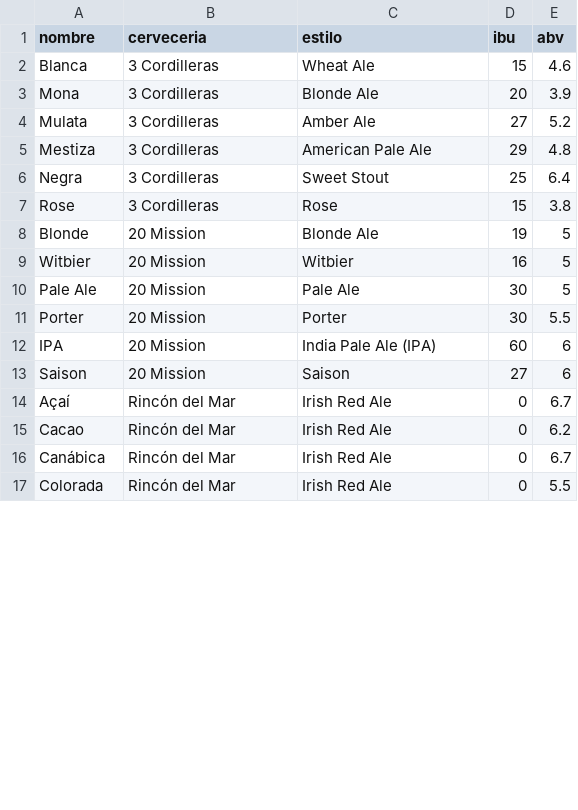
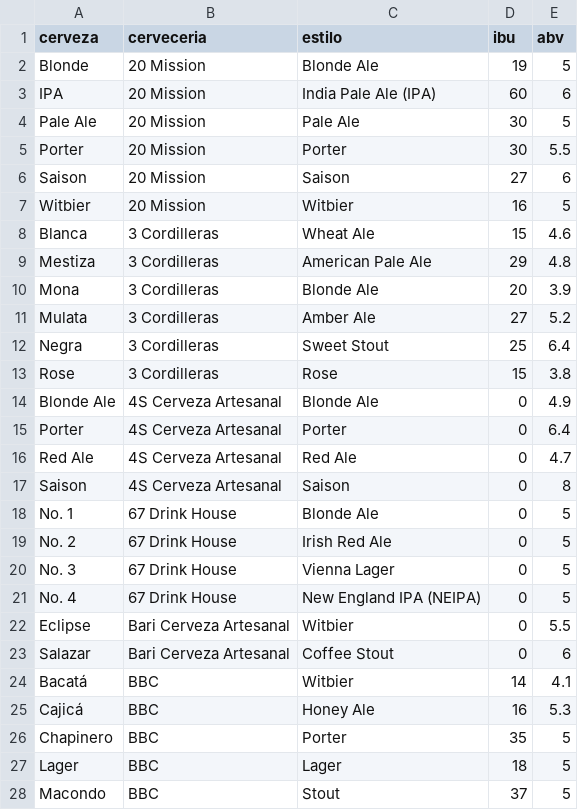
Before and after one commit to jdrodas/CervezasColombia, a CSV file: datos/cac_cervezas.csv, drawn as a sheet; only a part is shown; the shorter side is filled out with more unchanged rows; the diff covers the shown part only.

```diff
--- a/datos/cac_cervezas.csv
+++ b/datos/cac_cervezas.csv
@@ -1,13 +1,28 @@
-nombre;cerveceria;estilo;ibu;abv
+cerveza;cerveceria;estilo;ibu;abv
+Blonde;20 Mission;Blonde Ale;19;5
+IPA;20 Mission;India Pale Ale (IPA);60;6
+Pale Ale;20 Mission;Pale Ale;30;5
+Porter;20 Mission;Porter;30;5.5
+Saison;20 Mission;Saison;27;6
+Witbier;20 Mission;Witbier;16;5
 Blanca;3 Cordilleras;Wheat Ale;15;4.6
+Mestiza;3 Cordilleras;American Pale Ale;29;4.8
 Mona;3 Cordilleras;Blonde Ale;20;3.9
 Mulata;3 Cordilleras;Amber Ale;27;5.2
-Mestiza;3 Cordilleras;American Pale Ale;29;4.8
 Negra;3 Cordilleras;Sweet Stout;25;6.4
 Rose;3 Cordilleras;Rose;15;3.8
-Blonde;20 Mission;Blonde Ale;19;5
-Witbier;20 Mission;Witbier;16;5
-Pale Ale;20 Mission;Pale Ale;30;5
-Porter;20 Mission;Porter;30;5.5
-IPA;20 Mission;India Pale Ale (IPA);60;6
-Saison;20 Mission;Saison;27;6
+Blonde Ale;4S Cerveza Artesanal;Blonde Ale;0;4.9
+Porter;4S Cerveza Artesanal;Porter;0;6.4
+Red Ale;4S Cerveza Artesanal;Red Ale;0;4.7
+Saison;4S Cerveza Artesanal;Saison;0;8
+No. 1;67 Drink House;Blonde Ale;0;5
+No. 2;67 Drink House;Irish Red Ale;0;5
+No. 3;67 Drink House;Vienna Lager;0;5
+No. 4;67 Drink House;New England IPA (NEIPA);0;5
+Eclipse;Bari Cerveza Artesanal;Witbier;0;5.5
+Salazar;Bari Cerveza Artesanal;Coffee Stout;0;6
+Bacatá;BBC;Witbier;14;4.1
+Cajicá;BBC;Honey Ale;16;5.3
+Chapinero;BBC;Porter;35;5
+Lager;BBC;Lager;18;5
+Macondo;BBC;Stout;37;5
```
Also changed, not shown: 7 added rows, 1 removed row and 37 moved rows elsewhere in this file, datos/cac_cervecerias.csv, datos/cac_envasados_cervezas.csv, 21 other files.
